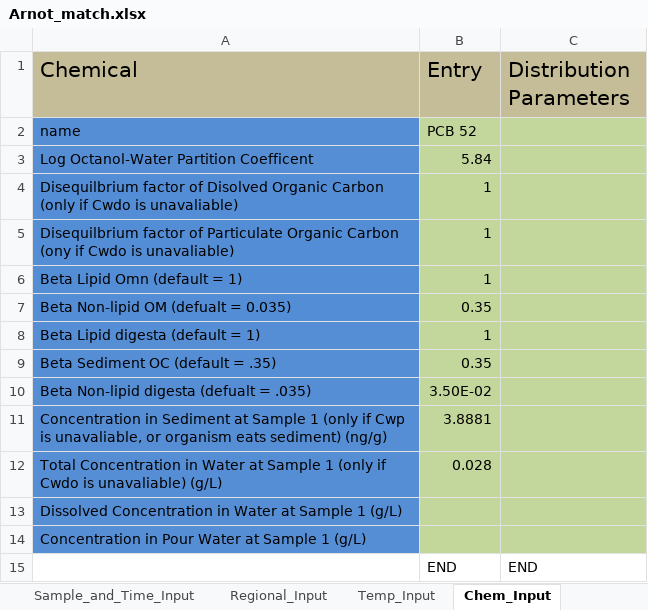
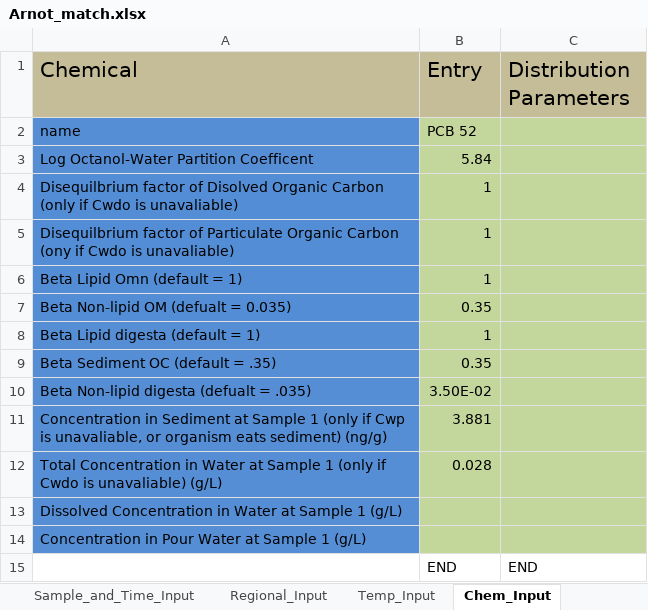
Before and after one commit to totorotoby/FishRand, an Excel workbook: sheets/input/Arnot_match.xlsx, sheet Chem_Input, drawn as a sheet; values as stored, in another font and other column widths than the file's, no borders; charts and pictures not drawn; the diff names each change by its address in the sheet, - before the commit and + after, or states it on an @@ line.

Commit message:
matching Arnot now

```diff
--- a/sheets/input/Arnot_match.xlsx (sheet Chem_Input)
+++ b/sheets/input/Arnot_match.xlsx (sheet Chem_Input)
-B11 (Entry): 3.8881
+B11 (Entry): 3.881
```
Also changed, not shown: 5 other files.
